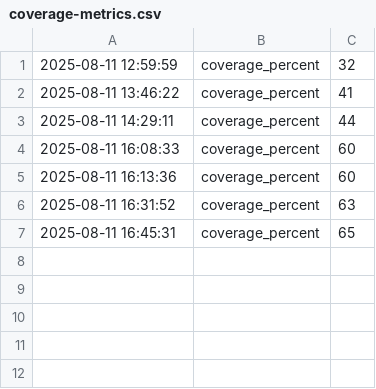
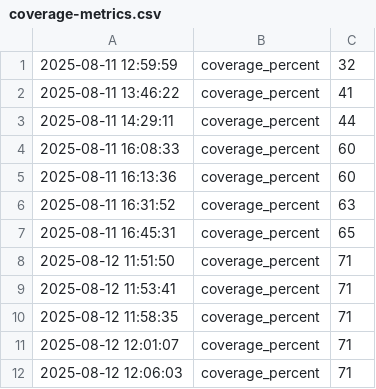
Before and after one commit to xtergo/dnaresearch, a CSV file: metrics/coverage-metrics.csv, drawn as a sheet; the diff names each change by its address in the sheet, - before the commit and + after, or states it on an @@ line.

```diff
--- a/metrics/coverage-metrics.csv
+++ b/metrics/coverage-metrics.csv
+row 8: 2025-08-12 11:51:50 | coverage_percent | 71
+row 9: 2025-08-12 11:53:41 | coverage_percent | 71
+row 10: 2025-08-12 11:58:35 | coverage_percent | 71
+row 11: 2025-08-12 12:01:07 | coverage_percent | 71
+row 12: 2025-08-12 12:06:03 | coverage_percent | 71
```
Also changed, not shown: 15 other files.
